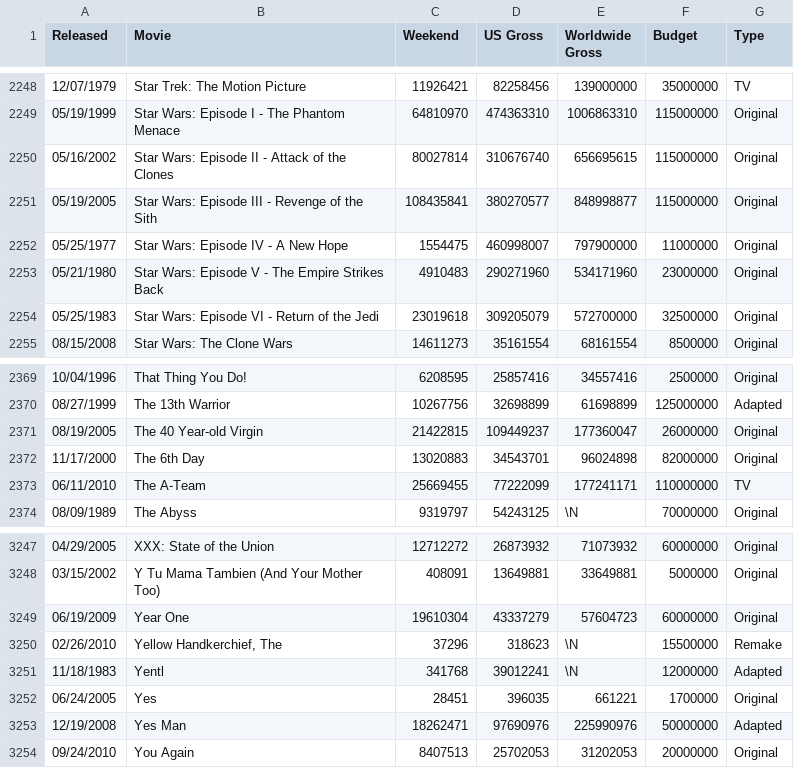
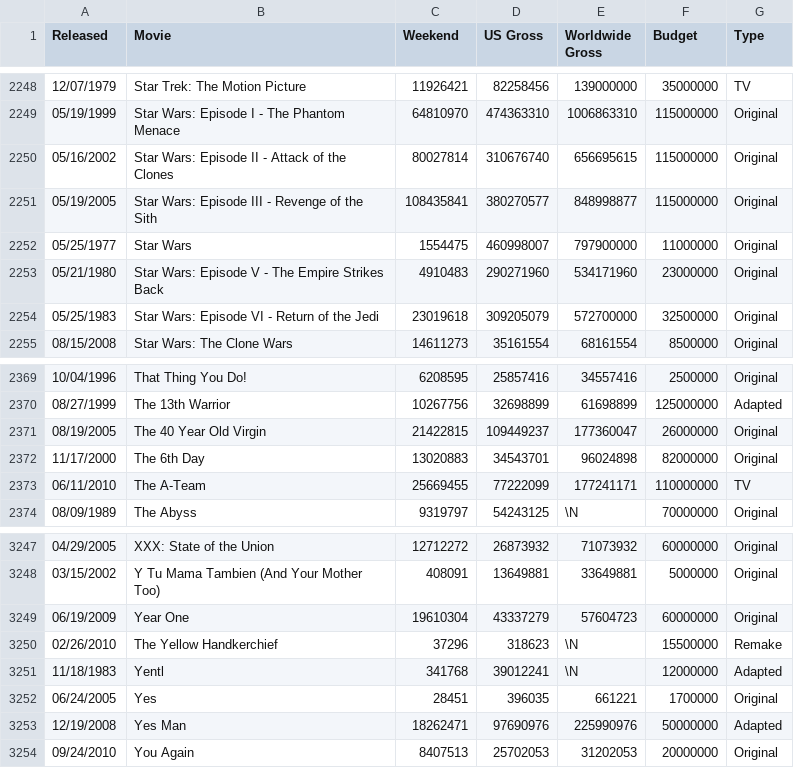
Before and after one commit to pkundurthy/flopbuster, a CSV file: data_files/OutputPages01.csv, drawn as a sheet; only a part is shown, gaps mark what is left out; the diff covers the shown part only.

```diff
--- a/data_files/OutputPages01.csv
+++ b/data_files/OutputPages01.csv
@@ -2251,3 +2251,3 @@ Released;Movie;Weekend;US Gross;Worldwide Gross;Budget;Type
 05/19/2005;Star Wars: Episode III - Revenge of the Sith;108435841;380270577;848998877;115000000;Original
-05/25/1977;Star Wars: Episode IV - A New Hope;1554475;460998007;797900000;11000000;Original
+05/25/1977;Star Wars;1554475;460998007;797900000;11000000;Original
 05/21/1980;Star Wars: Episode V - The Empire Strikes Back;4910483;290271960;534171960;23000000;Original
@@ -2370,3 +2370,3 @@ Released;Movie;Weekend;US Gross;Worldwide Gross;Budget;Type
 08/27/1999;The 13th Warrior;10267756;32698899;61698899;125000000;Adapted
-08/19/2005;The 40 Year-old Virgin;21422815;109449237;177360047;26000000;Original
+08/19/2005;The 40 Year Old Virgin;21422815;109449237;177360047;26000000;Original
 11/17/2000;The 6th Day;13020883;34543701;96024898;82000000;Original
@@ -3249,3 +3249,3 @@ Released;Movie;Weekend;US Gross;Worldwide Gross;Budget;Type
 06/19/2009;Year One;19610304;43337279;57604723;60000000;Original
-02/26/2010;Yellow Handkerchief, The;37296;318623;\N;15500000;Remake
+02/26/2010;The Yellow Handkerchief;37296;318623;\N;15500000;Remake
 11/18/1983;Yentl;341768;39012241;\N;12000000;Adapted
```
Also changed, not shown: 5 edited cells elsewhere in this file, 23 other files.
